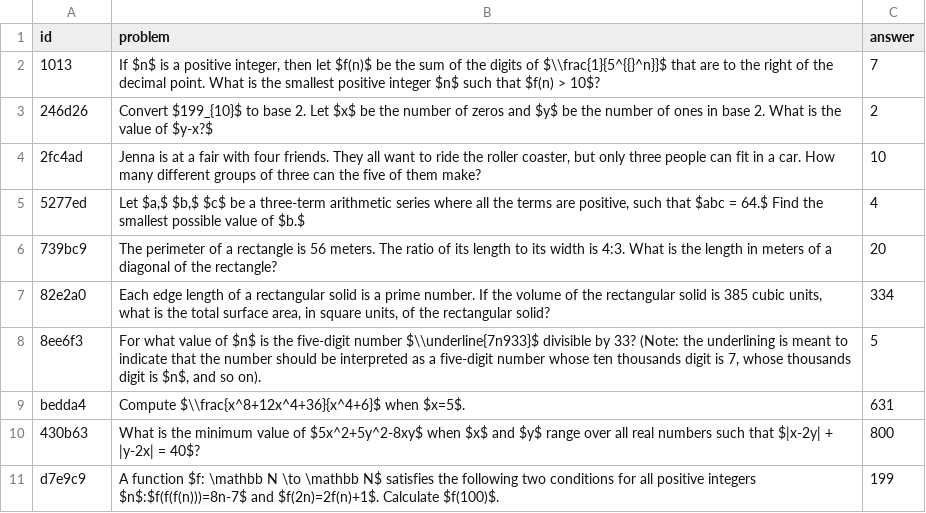
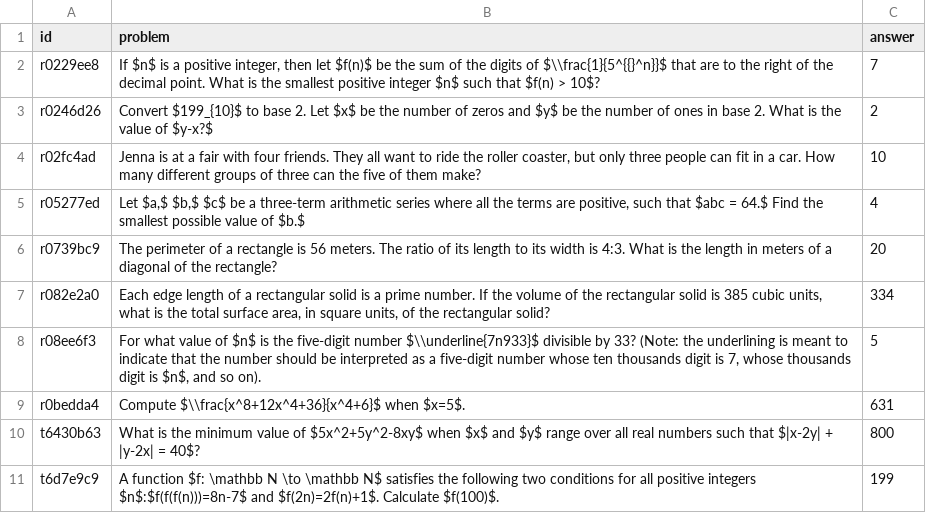
Before and after one commit to aakashks/aimo, a CSV file: math.csv, drawn as a sheet.

Commit message:
math data collect

```diff
--- a/math.csv
+++ b/math.csv
@@ -1,11 +1,11 @@
 "id","problem","answer"
-"1013","If $n$ is a positive integer, then let $f(n)$ be the sum of the digits of $\\frac{1}{5^{{}^n}}$ that are to the right of the decimal point. What is the smallest positive integer $n$ such that $f(n) > 10$?",7
-"246d26","Convert $199_{10}$ to base 2. Let $x$ be the number of zeros and $y$ be the number of ones in base 2. What is the value of $y-x?$",2
-"2fc4ad","Jenna is at a fair with four friends. They all want to ride the roller coaster, but only three people can fit in a car. How many different groups of three can the five of them make?",10
-"5277ed","Let $a,$ $b,$ $c$ be a three-term arithmetic series where all the terms are positive, such that $abc = 64.$  Find the smallest possible value of $b.$",4
-"739bc9","The perimeter of a rectangle is 56 meters. The ratio of its length to its width is 4:3. What is the length in meters of a diagonal of the rectangle?",20
-"82e2a0","Each edge length of a rectangular solid is a prime number. If the volume of the rectangular solid is 385 cubic units, what is the total surface area, in square units, of the rectangular solid?",334
-"8ee6f3","For what value of $n$ is the five-digit number $\\underline{7n933}$ divisible by 33? (Note: the underlining is meant to indicate that the number should be interpreted as a five-digit number whose ten thousands digit is 7, whose thousands digit is $n$, and so on).",5
-"bedda4","Compute $\\frac{x^8+12x^4+36}{x^4+6}$ when $x=5$.",631
-"430b63","What is the minimum value of $5x^2+5y^2-8xy$ when $x$ and $y$ range over all real numbers such that $|x-2y| + |y-2x| = 40$?",800
-"d7e9c9","A function $f: \mathbb N \to \mathbb N$ satisfies the following two conditions for all positive integers $n$:$f(f(f(n)))=8n-7$ and $f(2n)=2f(n)+1$. Calculate $f(100)$.",199
+"r0229ee8","If $n$ is a positive integer, then let $f(n)$ be the sum of the digits of $\\frac{1}{5^{{}^n}}$ that are to the right of the decimal point. What is the smallest positive integer $n$ such that $f(n) > 10$?",7
+"r0246d26","Convert $199_{10}$ to base 2. Let $x$ be the number of zeros and $y$ be the number of ones in base 2. What is the value of $y-x?$",2
+"r02fc4ad","Jenna is at a fair with four friends. They all want to ride the roller coaster, but only three people can fit in a car. How many different groups of three can the five of them make?",10
+"r05277ed","Let $a,$ $b,$ $c$ be a three-term arithmetic series where all the terms are positive, such that $abc = 64.$  Find the smallest possible value of $b.$",4
+"r0739bc9","The perimeter of a rectangle is 56 meters. The ratio of its length to its width is 4:3. What is the length in meters of a diagonal of the rectangle?",20
+"r082e2a0","Each edge length of a rectangular solid is a prime number. If the volume of the rectangular solid is 385 cubic units, what is the total surface area, in square units, of the rectangular solid?",334
+"r08ee6f3","For what value of $n$ is the five-digit number $\\underline{7n933}$ divisible by 33? (Note: the underlining is meant to indicate that the number should be interpreted as a five-digit number whose ten thousands digit is 7, whose thousands digit is $n$, and so on).",5
+"r0bedda4","Compute $\\frac{x^8+12x^4+36}{x^4+6}$ when $x=5$.",631
+"t6430b63","What is the minimum value of $5x^2+5y^2-8xy$ when $x$ and $y$ range over all real numbers such that $|x-2y| + |y-2x| = 40$?",800
+"t6d7e9c9","A function $f: \mathbb N \to \mathbb N$ satisfies the following two conditions for all positive integers $n$:$f(f(f(n)))=8n-7$ and $f(2n)=2f(n)+1$. Calculate $f(100)$.",199
```
Also changed, not shown: 4 other files.
